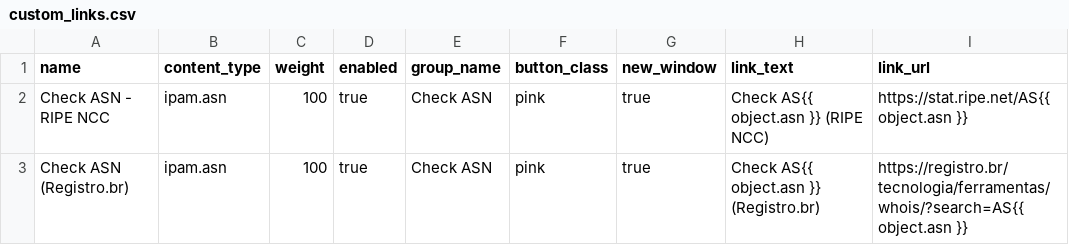
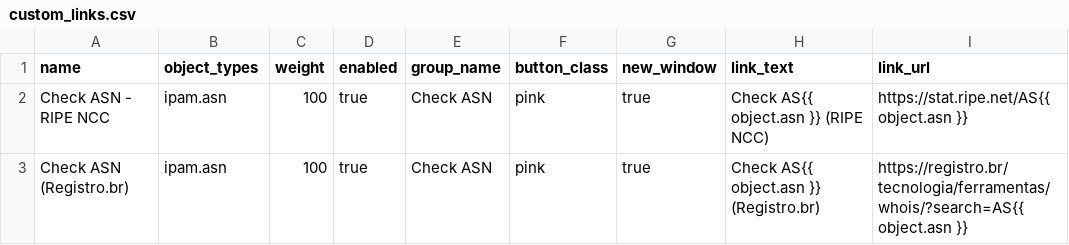
Before and after one commit to joaolucasmacedo/netbox-tools, a CSV file: csv_import_data/custom_links.csv, drawn as a sheet; only a part is shown.

Commit message:
Update custom_links.csv
Latest netbox version 4.2.x uses "object_types" instead of "content_type" for custom links.

```diff
--- a/csv_import_data/custom_links.csv
+++ b/csv_import_data/custom_links.csv
@@ -1,2 +1,2 @@
-name,content_type,weight,enabled,group_name,button_class,new_window,link_text,link_url
+name,object_types,weight,enabled,group_name,button_class,new_window,link_text,link_url
 Check ASN - RIPE NCC,ipam.asn,100,true,Check ASN,pink,true,Check AS{{ object.asn }} (RIPE NCC),https://stat.ripe.net/AS{{ object.asn }}
```
